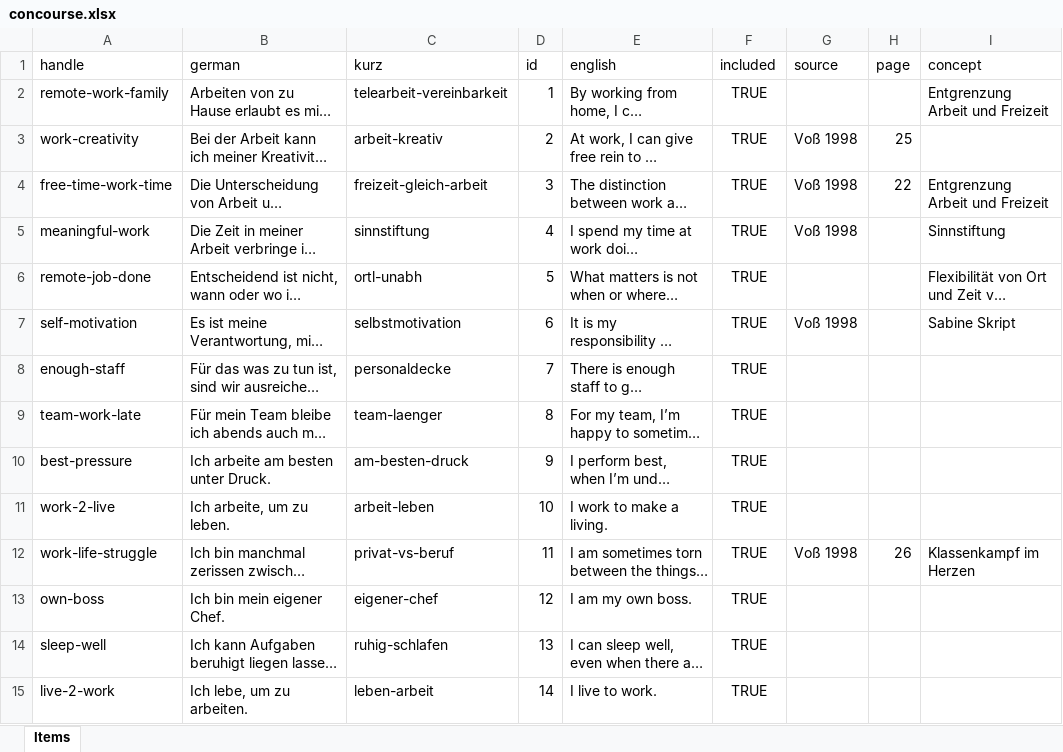
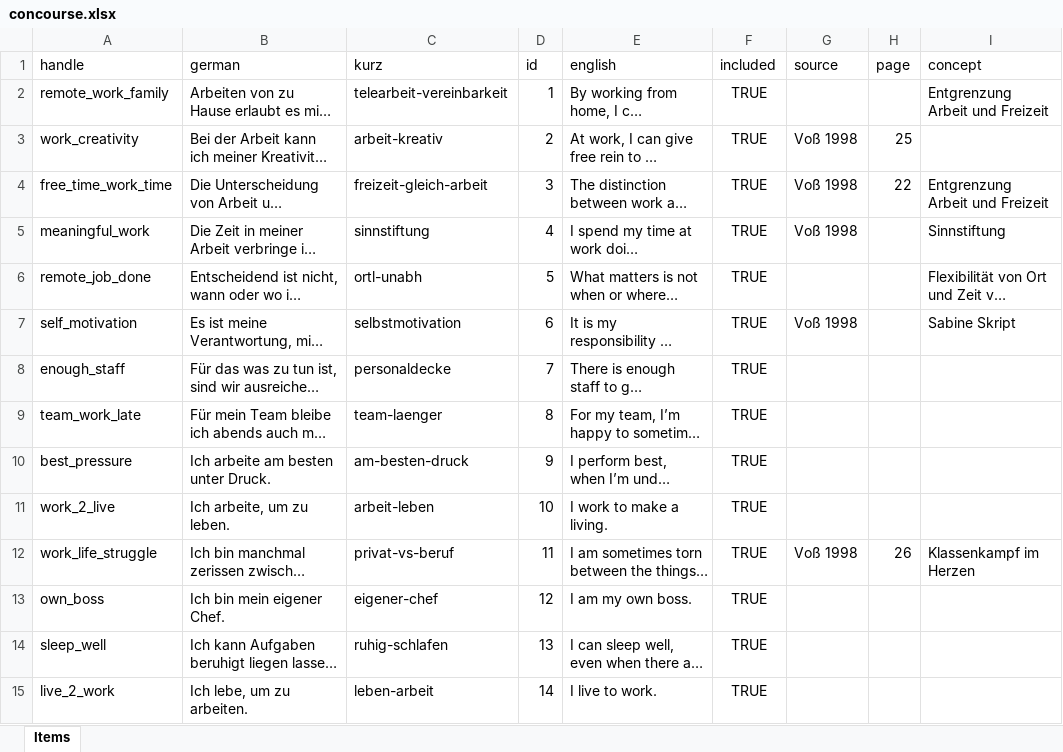
Before and after one commit to soztag/sublab, an Excel workbook: concourse.xlsx, sheet Items, drawn as a sheet; only a part is shown; long unchanged cells end in …; values as stored, in another font and other column widths than the file's, no borders; the diff covers the shown part only; the diff names each change by its address in the sheet, - before the commit and + after, or states it on an @@ line.

Commit message:
streamline all item handles closes #36

```diff
--- a/concourse.xlsx (sheet Items)
+++ b/concourse.xlsx (sheet Items)
-A2 (handle): remote-work-family
+A2 (handle): remote_work_family
-A3 (handle): work-creativity
+A3 (handle): work_creativity
-A4 (handle): free-time-work-time
+A4 (handle): free_time_work_time
-A5 (handle): meaningful-work
+A5 (handle): meaningful_work
-A6 (handle): remote-job-done
+A6 (handle): remote_job_done
-A7 (handle): self-motivation
+A7 (handle): self_motivation
-A8 (handle): enough-staff
+A8 (handle): enough_staff
-A9 (handle): team-work-late
+A9 (handle): team_work_late
-A10 (handle): best-pressure
+A10 (handle): best_pressure
-A11 (handle): work-2-live
+A11 (handle): work_2_live
-A12 (handle): work-life-struggle
+A12 (handle): work_life_struggle
-A13 (handle): own-boss
+A13 (handle): own_boss
-A14 (handle): sleep-well
+A14 (handle): sleep_well
-A15 (handle): live-2-work
+A15 (handle): live_2_work
```
Also changed, not shown: 26 edited cells elsewhere in this sheet, 4 other files.
